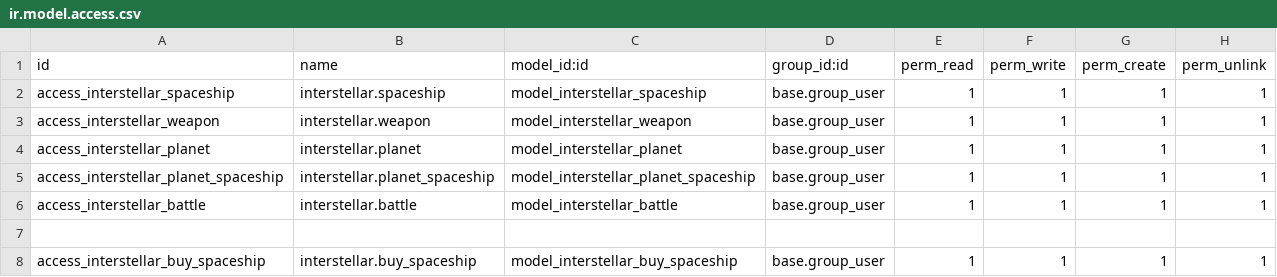
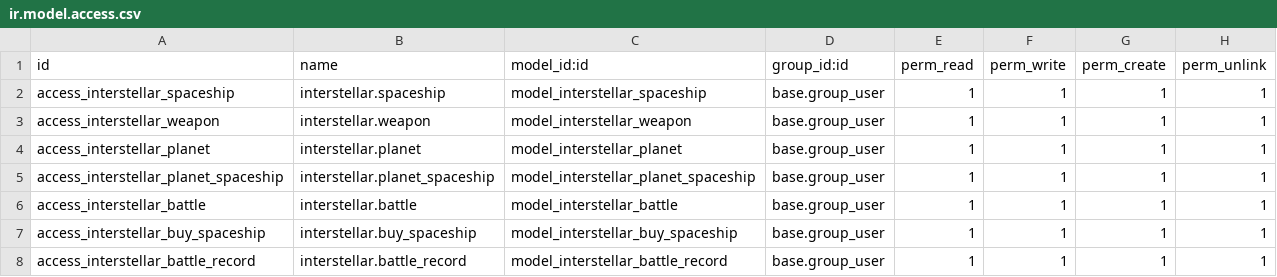
Before and after one commit to IvanTorGim/SGE-Odoo, a CSV file: interstellar/security/ir.model.access.csv, drawn as a sheet.

Commit message:
battle

```diff
--- a/interstellar/security/ir.model.access.csv
+++ b/interstellar/security/ir.model.access.csv
@@ -6,3 +6,3 @@ access_interstellar_planet_spaceship,interstellar.planet_spaceship,model_interst
 access_interstellar_battle,interstellar.battle,model_interstellar_battle,base.group_user,1,1,1,1
-
 access_interstellar_buy_spaceship,interstellar.buy_spaceship,model_interstellar_buy_spaceship,base.group_user,1,1,1,1
+access_interstellar_battle_record,interstellar.battle_record,model_interstellar_battle_record,base.group_user,1,1,1,1
```
Also changed, not shown: 3 other files.
